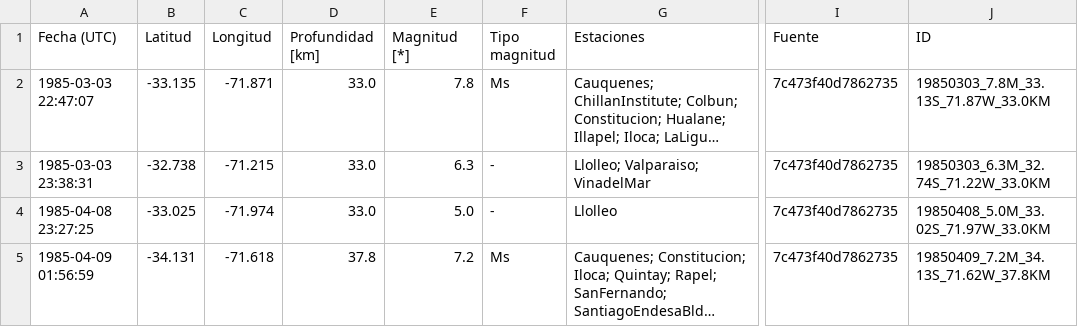
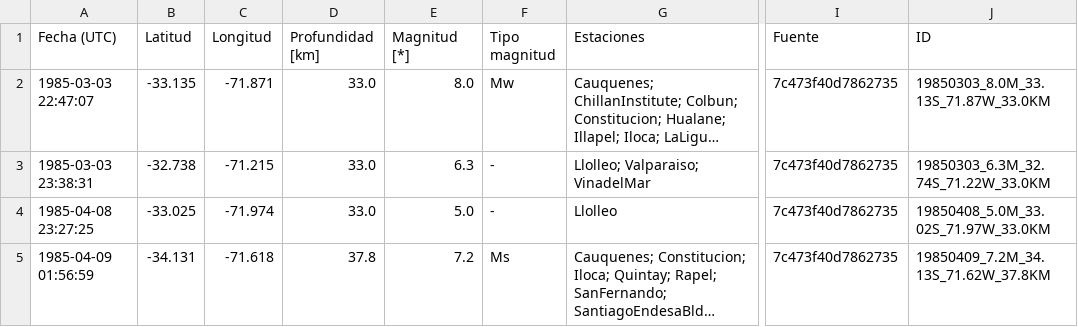
Before and after one commit to sebacastroh/chileanSeismicDatabase, a CSV file: src/data/events.csv, drawn as a sheet; only a part is shown, gaps mark what is left out; long unchanged cells end in …; the diff names each change by its address in the sheet, - before the commit and + after, or states it on an @@ line.

```diff
--- a/src/data/events.csv
+++ b/src/data/events.csv
-E2 (Magnitud [*]): 7.8
+E2 (Magnitud [*]): 8.0
-F2 (Tipo magnitud): Ms
+F2 (Tipo magnitud): Mw
-J2 (ID): 19850303_7.8M_33.13S_71.87W_33.0KM
+J2 (ID): 19850303_8.0M_33.13S_71.87W_33.0KM
```
Also changed, not shown: src/data/eventLists/7c473f40d7862735.csv, 2 other files.
